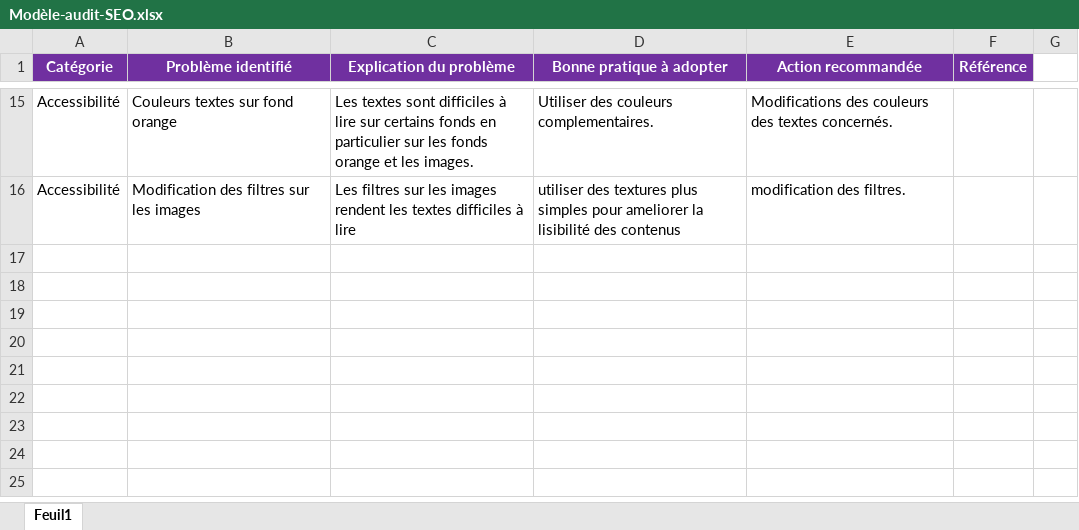
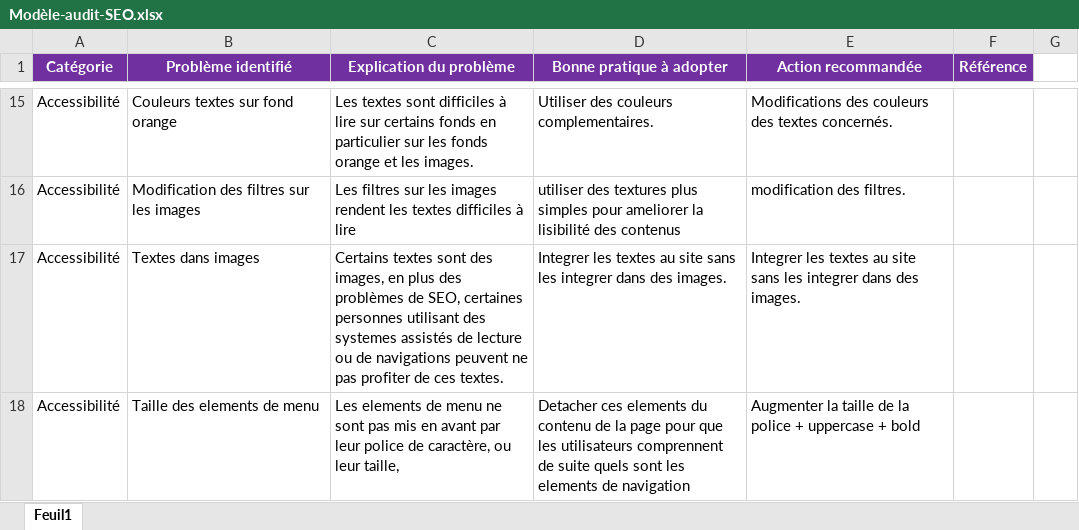
Before and after one commit to EdwinLRT/Projet-4-La-Panthere-after, an Excel workbook: Brief/Modèle-audit-SEO.xlsx, sheet Feuil1, drawn as a sheet; only a part is shown, gaps mark what is left out; values as stored, in another font and other column widths than the file's, no borders; the diff names each change by its address in the sheet, - before the commit and + after, or states it on an @@ line.

```diff
--- a/Brief/Modèle-audit-SEO.xlsx (sheet Feuil1)
+++ b/Brief/Modèle-audit-SEO.xlsx (sheet Feuil1)
+row 17: Accessibilité | Textes dans images | Certains textes sont des images, en plus des problèmes de SEO, certaines personnes utilisant des systemes assistés de lecture ou de navigations peuvent ne pas profiter de ces textes. | Integrer les textes au site sans les integrer dans des images. | Integrer les textes au site sans les integrer dans des images.
+row 18: Accessibilité | Taille des elements de menu | Les elements de menu ne sont pas mis en avant par leur police de caractère, ou leur taille, | Detacher ces elements du contenu de la page pour que les utilisateurs comprennent de suite quels sont les elements de navigation | Augmenter la taille de la police + uppercase + bold
```
Also changed, not shown: 2 other files.
